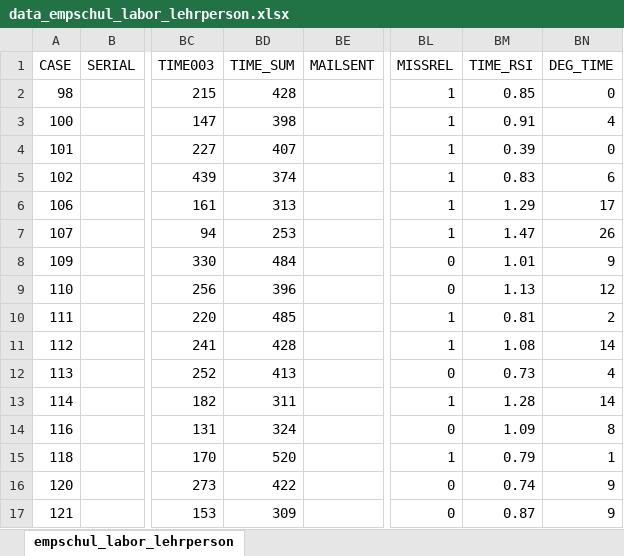
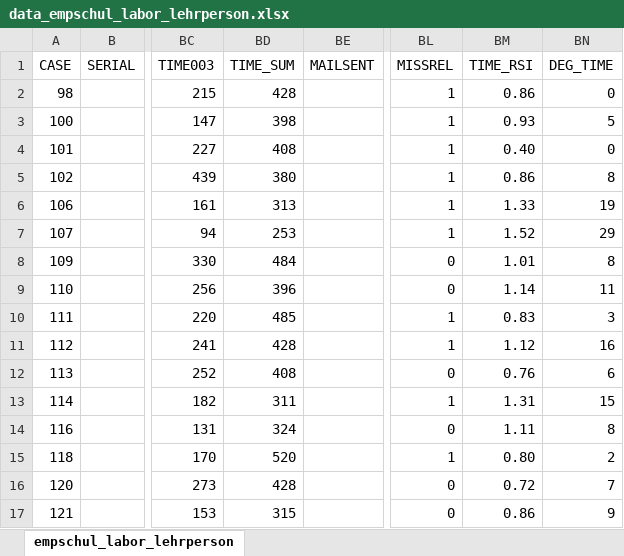
Before and after one commit to MandyKlatt/Mandy-PhD, an Excel workbook: 01_studies/01_Laborstudie ProVisioNET/R script/demographic data/data/data_empschul_labor_lehrperson.xlsx, sheet empschul_labor_lehrperson, drawn as a sheet; only a part is shown, gaps mark what is left out; values as stored, in another font and other column widths than the file's, no borders; the diff covers the shown part only; the diff names each change by its address in the sheet, - before the commit and + after, or states it on an @@ line.

Commit message:
demo data

```diff
--- a/01_studies/01_Laborstudie ProVisioNET/R script/demographic data/data/data_empschul_labor_lehrperson.xlsx (sheet empschul_labor_lehrperson)
+++ b/01_studies/01_Laborstudie ProVisioNET/R script/demographic data/data/data_empschul_labor_lehrperson.xlsx (sheet empschul_labor_lehrperson)
-BM2 (TIME_RSI): 0.85
+BM2 (TIME_RSI): 0.86
-BM3 (TIME_RSI): 0.91
+BM3 (TIME_RSI): 0.93
-BN3 (DEG_TIME): 4
+BN3 (DEG_TIME): 5
-BD4 (TIME_SUM): 407
+BD4 (TIME_SUM): 408
-BM4 (TIME_RSI): 0.39
+BM4 (TIME_RSI): 0.40
-BD5 (TIME_SUM): 374
+BD5 (TIME_SUM): 380
-BM5 (TIME_RSI): 0.83
+BM5 (TIME_RSI): 0.86
-BN5 (DEG_TIME): 6
+BN5 (DEG_TIME): 8
-BM6 (TIME_RSI): 1.29
+BM6 (TIME_RSI): 1.33
-BN6 (DEG_TIME): 17
+BN6 (DEG_TIME): 19
-BM7 (TIME_RSI): 1.47
+BM7 (TIME_RSI): 1.52
-BN7 (DEG_TIME): 26
+BN7 (DEG_TIME): 29
-BN8 (DEG_TIME): 9
+BN8 (DEG_TIME): 8
-BM9 (TIME_RSI): 1.13
+BM9 (TIME_RSI): 1.14
-BN9 (DEG_TIME): 12
+BN9 (DEG_TIME): 11
-BM10 (TIME_RSI): 0.81
+BM10 (TIME_RSI): 0.83
-BN10 (DEG_TIME): 2
+BN10 (DEG_TIME): 3
-BM11 (TIME_RSI): 1.08
+BM11 (TIME_RSI): 1.12
-BN11 (DEG_TIME): 14
+BN11 (DEG_TIME): 16
-BD12 (TIME_SUM): 413
+BD12 (TIME_SUM): 408
-BM12 (TIME_RSI): 0.73
+BM12 (TIME_RSI): 0.76
-BN12 (DEG_TIME): 4
+BN12 (DEG_TIME): 6
-BM13 (TIME_RSI): 1.28
+BM13 (TIME_RSI): 1.31
-BN13 (DEG_TIME): 14
+BN13 (DEG_TIME): 15
-BM14 (TIME_RSI): 1.09
+BM14 (TIME_RSI): 1.11
-BM15 (TIME_RSI): 0.79
+BM15 (TIME_RSI): 0.80
-BN15 (DEG_TIME): 1
+BN15 (DEG_TIME): 2
-BD16 (TIME_SUM): 422
+BD16 (TIME_SUM): 428
-BM16 (TIME_RSI): 0.74
+BM16 (TIME_RSI): 0.72
-BN16 (DEG_TIME): 9
+BN16 (DEG_TIME): 7
-BD17 (TIME_SUM): 309
+BD17 (TIME_SUM): 315
-BM17 (TIME_RSI): 0.87
+BM17 (TIME_RSI): 0.86
```
Also changed, not shown: 9 removed rows and 43 edited cells elsewhere in this sheet, 1 other file.
